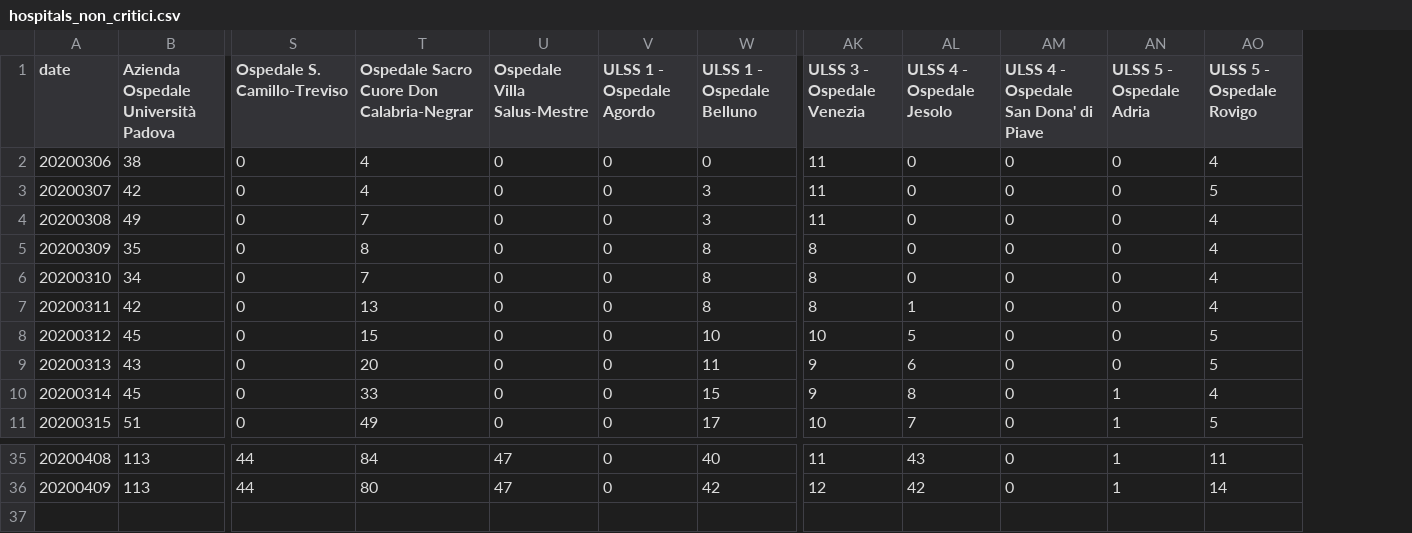
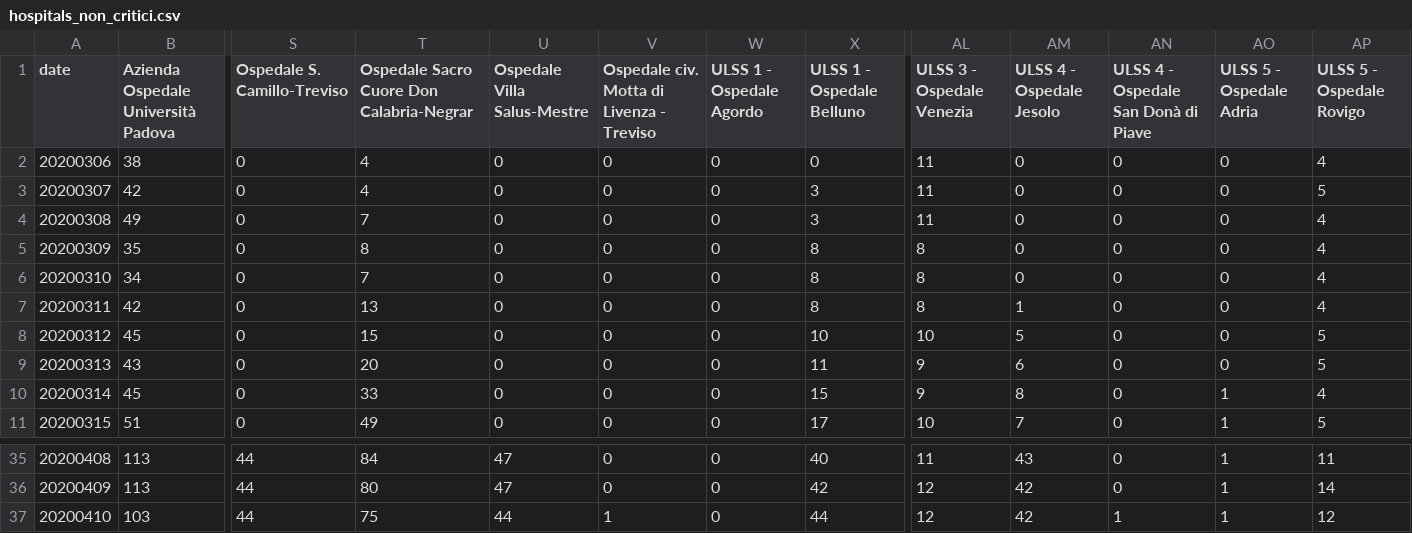
Before and after one commit to simogasp/covid19-veneto, a CSV file: csv_data/hospitals_non_critici.csv, drawn as a sheet; only a part is shown, gaps mark what is left out; addresses are those after the commit; rows hold the shown columns only; the diff names each change by its address in the sheet, - before the commit and + after, or states it on an @@ line.

```diff
--- a/csv_data/hospitals_non_critici.csv
+++ b/csv_data/hospitals_non_critici.csv
+column V, rows 1-11: Ospedale civ. Motta di Livenza - Treviso | 0 | 0 | 0 | 0 | 0 | 0 | 0 | 0 | 0 | 0; rows 35-36: 0 | 0
-AN1: ULSS 4 - Ospedale San Dona' di Piave
+AN1: ULSS 4 - Ospedale San Donà di Piave
+row 37: 20200410 | 103 | 44 | 75 | 44 | 1 | 0 | 44 | 12 | 42 | 1 | 1 | 12
```
Also changed, not shown: csv_data/hospitals_decessi.csv, csv_data/hospitals_dimessi.csv, 10 other files.
